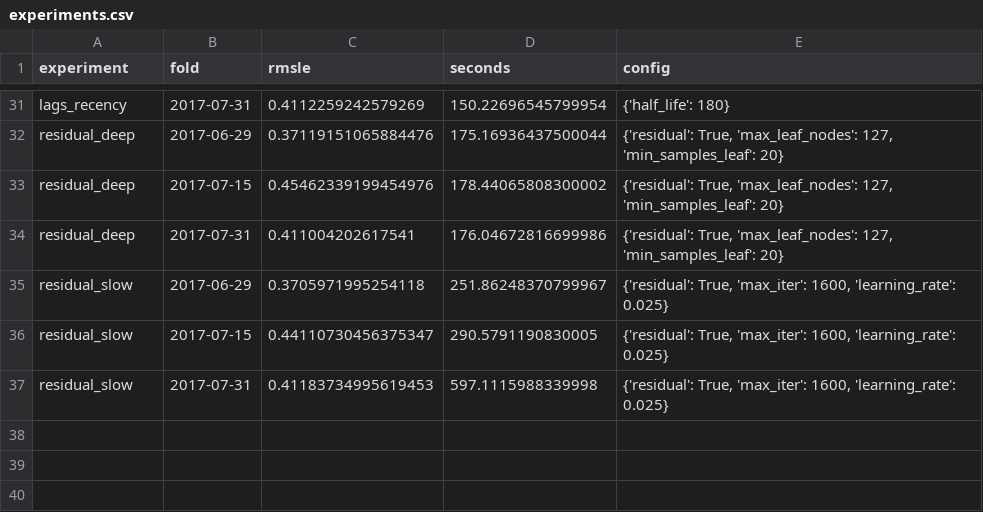
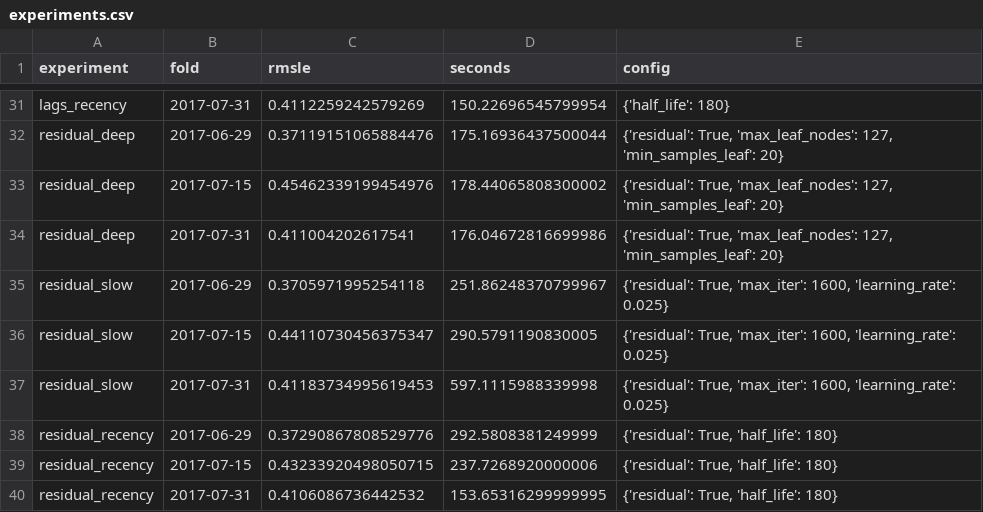
Before and after one commit to conchocon154/store-sales-forecasting, a CSV file: reports/experiments.csv, drawn as a sheet; only a part is shown, gaps mark what is left out.

```diff
--- a/reports/experiments.csv
+++ b/reports/experiments.csv
@@ -37 +37,4 @@ residual_slow,2017-07-15,0.44110730456375347,290.5791190830005,"{'residual': Tru
 residual_slow,2017-07-31,0.41183734995619453,597.1115988339998,"{'residual': True, 'max_iter': 1600, 'learning_rate': 0.025}"
+residual_recency,2017-06-29,0.37290867808529776,292.5808381249999,"{'residual': True, 'half_life': 180}"
+residual_recency,2017-07-15,0.43233920498050715,237.7268920000006,"{'residual': True, 'half_life': 180}"
+residual_recency,2017-07-31,0.4106086736442532,153.65316299999995,"{'residual': True, 'half_life': 180}"
```
Also changed, not shown: 3 other files.
